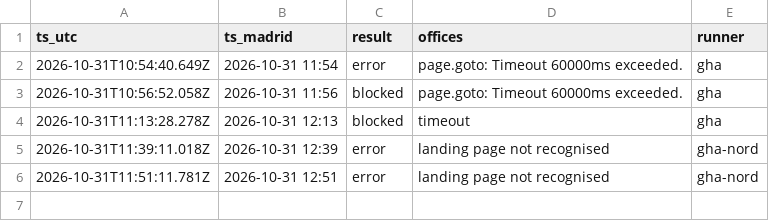
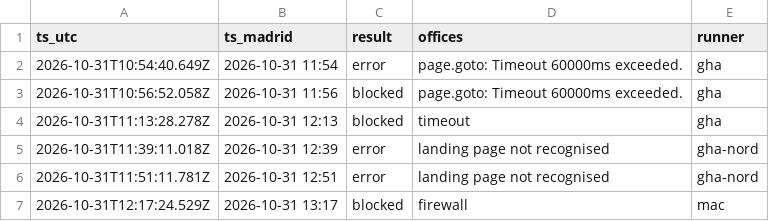
Before and after one commit to rcoughlan/nie-cita, a CSV file: checks.csv, drawn as a sheet; the diff names each change by its address in the sheet, - before the commit and + after, or states it on an @@ line.

Commit message:
Log checks

```diff
--- a/checks.csv
+++ b/checks.csv
+row 7: 2026-10-31T12:17:24.529Z | 2026-10-31 13:17 | blocked | firewall | mac
```
